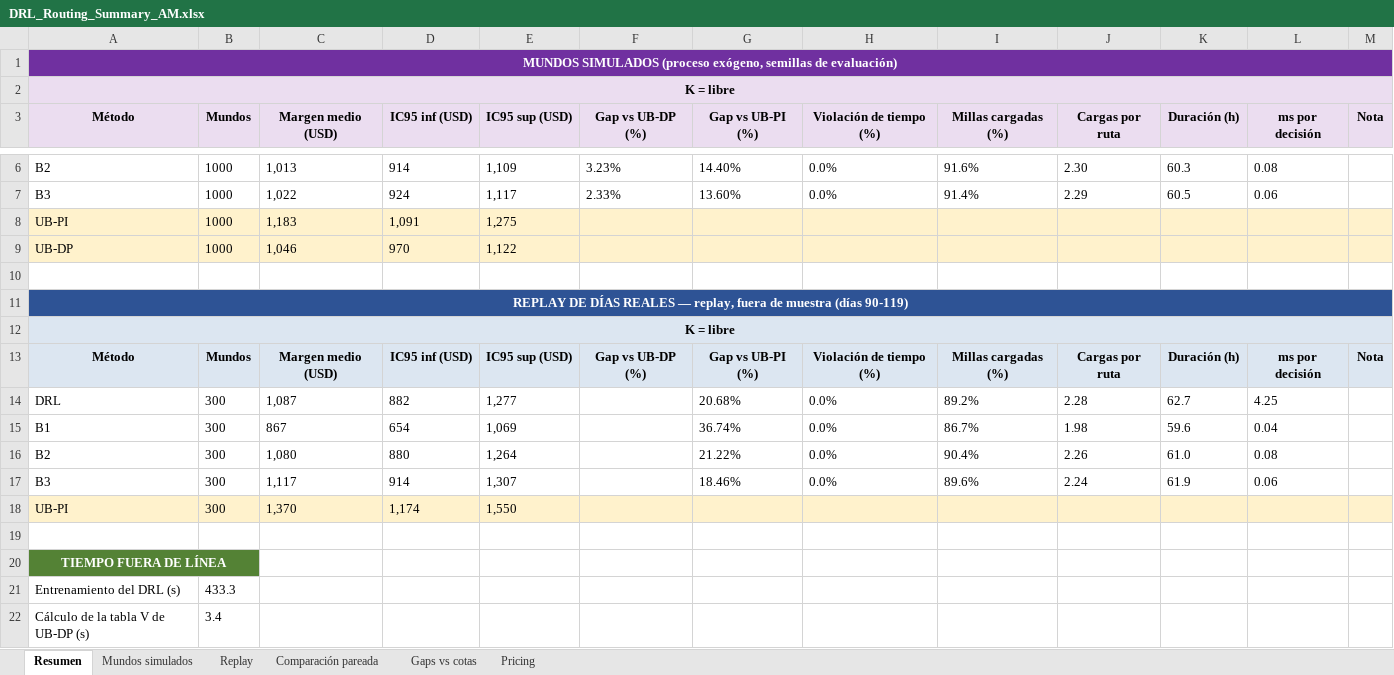
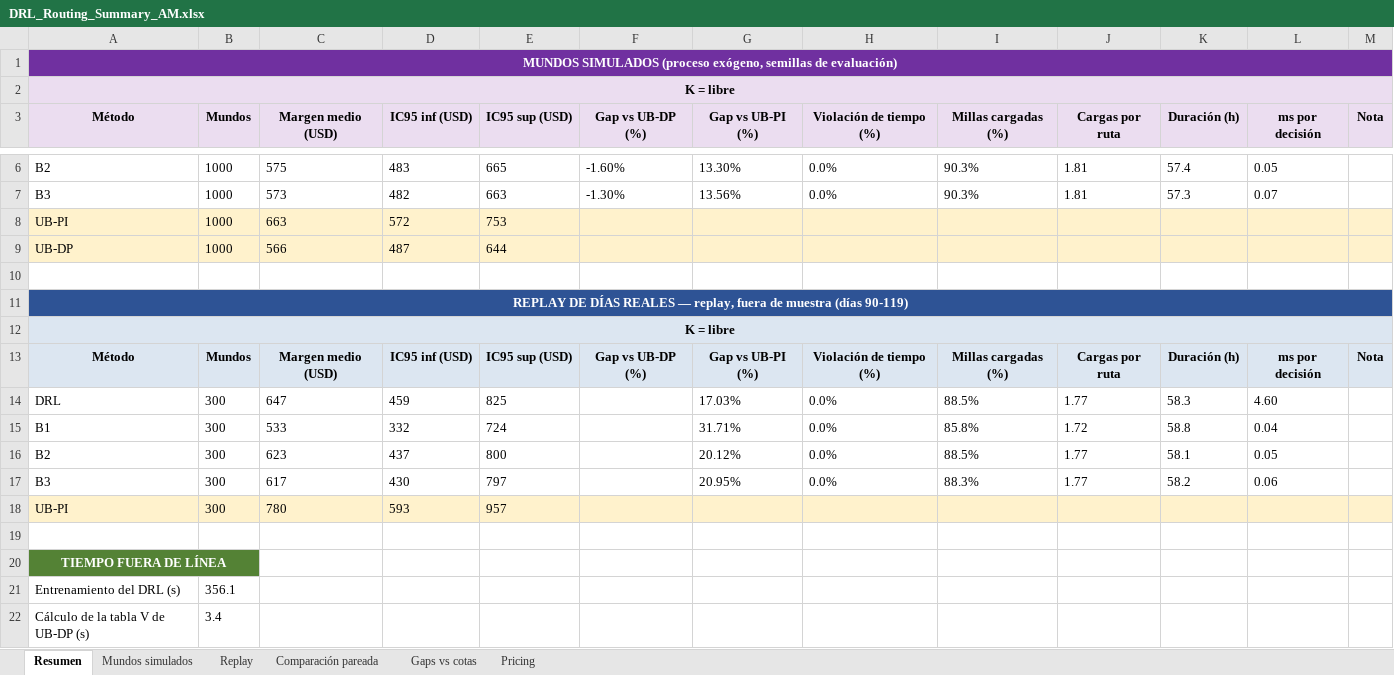
Before and after one commit to aptafur230701/Routing_Pricing_V2, an Excel workbook: results/10nodes/DRL_Routing_Summary_AM.xlsx, sheet Resumen, drawn as a sheet; only a part is shown, gaps mark what is left out; values as stored, in another font and other column widths than the file's, no borders; removed rows and columns are numbered as before the commit, all else as after; the diff covers the shown part only; the diff names each change by its address in the sheet, - before the commit and + after, or states it on an @@ line.

```diff
--- a/results/10nodes/DRL_Routing_Summary_AM.xlsx (sheet Resumen)
+++ b/results/10nodes/DRL_Routing_Summary_AM.xlsx (sheet Resumen)
-row 6: B2 | 1000 | 1,013 | 914 | 1,109 | 3.23% | 14.40% | 0.0% | 91.6% | 2.30 | 60.3 | 0.08
-row 7: B3 | 1000 | 1,022 | 924 | 1,117 | 2.33% | 13.60% | 0.0% | 91.4% | 2.29 | 60.5 | 0.06
+row 6: B2 | 1000 | 575 | 483 | 665 | -1.60% | 13.30% | 0.0% | 90.3% | 1.81 | 57.4 | 0.05
+row 7: B3 | 1000 | 573 | 482 | 663 | -1.30% | 13.56% | 0.0% | 90.3% | 1.81 | 57.3 | 0.07
-C8 (Margen medio (USD)): 1,183
+C8 (Margen medio (USD)): 663
-D8 (IC95 inf (USD)): 1,091
+D8 (IC95 inf (USD)): 572
-E8 (IC95 sup (USD)): 1,275
+E8 (IC95 sup (USD)): 753
-C9 (Margen medio (USD)): 1,046
+C9 (Margen medio (USD)): 566
-D9 (IC95 inf (USD)): 970
+D9 (IC95 inf (USD)): 487
-E9 (IC95 sup (USD)): 1,122
+E9 (IC95 sup (USD)): 644
-row 14: DRL | 300 | 1,087 | 882 | 1,277 |  | 20.68% | 0.0% | 89.2% | 2.28 | 62.7 | 4.25
+row 14: DRL | 300 | 647 | 459 | 825 |  | 17.03% | 0.0% | 88.5% | 1.77 | 58.3 | 4.60
-C15 (Margen medio (USD)): 867
+C15 (Margen medio (USD)): 533
-D15 (IC95 inf (USD)): 654
+D15 (IC95 inf (USD)): 332
-E15 (IC95 sup (USD)): 1,069
+E15 (IC95 sup (USD)): 724
-G15 (Gap vs UB-PI (%)): 36.74%
+G15 (Gap vs UB-PI (%)): 31.71%
-I15 (Millas cargadas (%)): 86.7%
+I15 (Millas cargadas (%)): 85.8%
-J15 (Cargas por ruta): 1.98
+J15 (Cargas por ruta): 1.72
-K15 (Duración (h)): 59.6
+K15 (Duración (h)): 58.8
-row 16: B2 | 300 | 1,080 | 880 | 1,264 |  | 21.22% | 0.0% | 90.4% | 2.26 | 61.0 | 0.08
+row 16: B2 | 300 | 623 | 437 | 800 |  | 20.12% | 0.0% | 88.5% | 1.77 | 58.1 | 0.05
-C17 (Margen medio (USD)): 1,117
+C17 (Margen medio (USD)): 617
-D17 (IC95 inf (USD)): 914
+D17 (IC95 inf (USD)): 430
-E17 (IC95 sup (USD)): 1,307
+E17 (IC95 sup (USD)): 797
-G17 (Gap vs UB-PI (%)): 18.46%
+G17 (Gap vs UB-PI (%)): 20.95%
-I17 (Millas cargadas (%)): 89.6%
+I17 (Millas cargadas (%)): 88.3%
-J17 (Cargas por ruta): 2.24
+J17 (Cargas por ruta): 1.77
-K17 (Duración (h)): 61.9
+K17 (Duración (h)): 58.2
-C18 (Margen medio (USD)): 1,370
+C18 (Margen medio (USD)): 780
-D18 (IC95 inf (USD)): 1,174
+D18 (IC95 inf (USD)): 593
-E18 (IC95 sup (USD)): 1,550
+E18 (IC95 sup (USD)): 957
-B21 (Mundos): 433.3
+B21 (Mundos): 356.1
```
Also changed, not shown: 1 added row, 1 removed row and 8 edited cells elsewhere in this sheet, sheet Mundos simulados, sheet Replay, sheet Comparación pareada, sheet Gaps vs cotas, sheet Pricing, results/10nodes/training_log_10nodes.xlsx, 49 other files.
